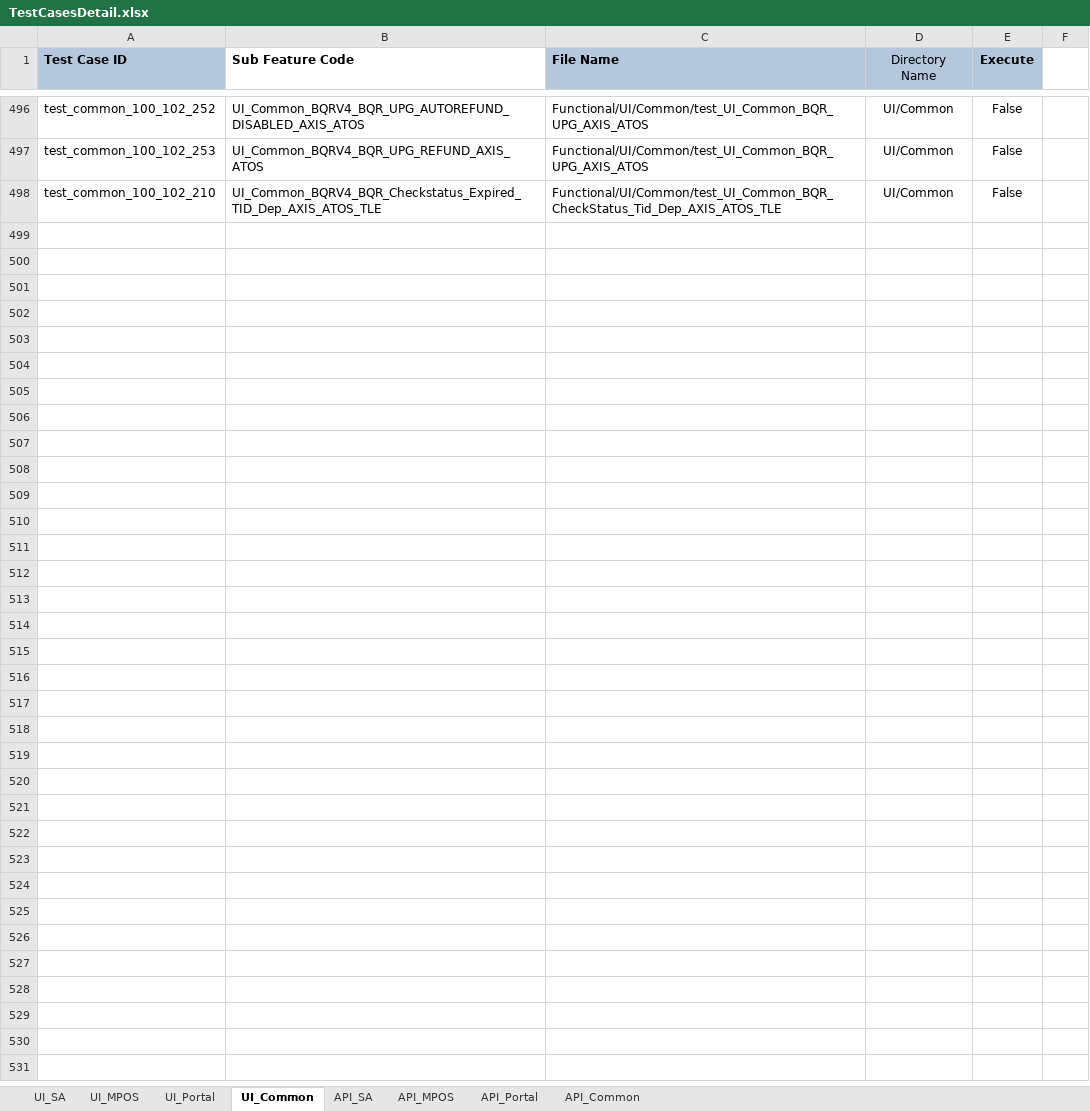
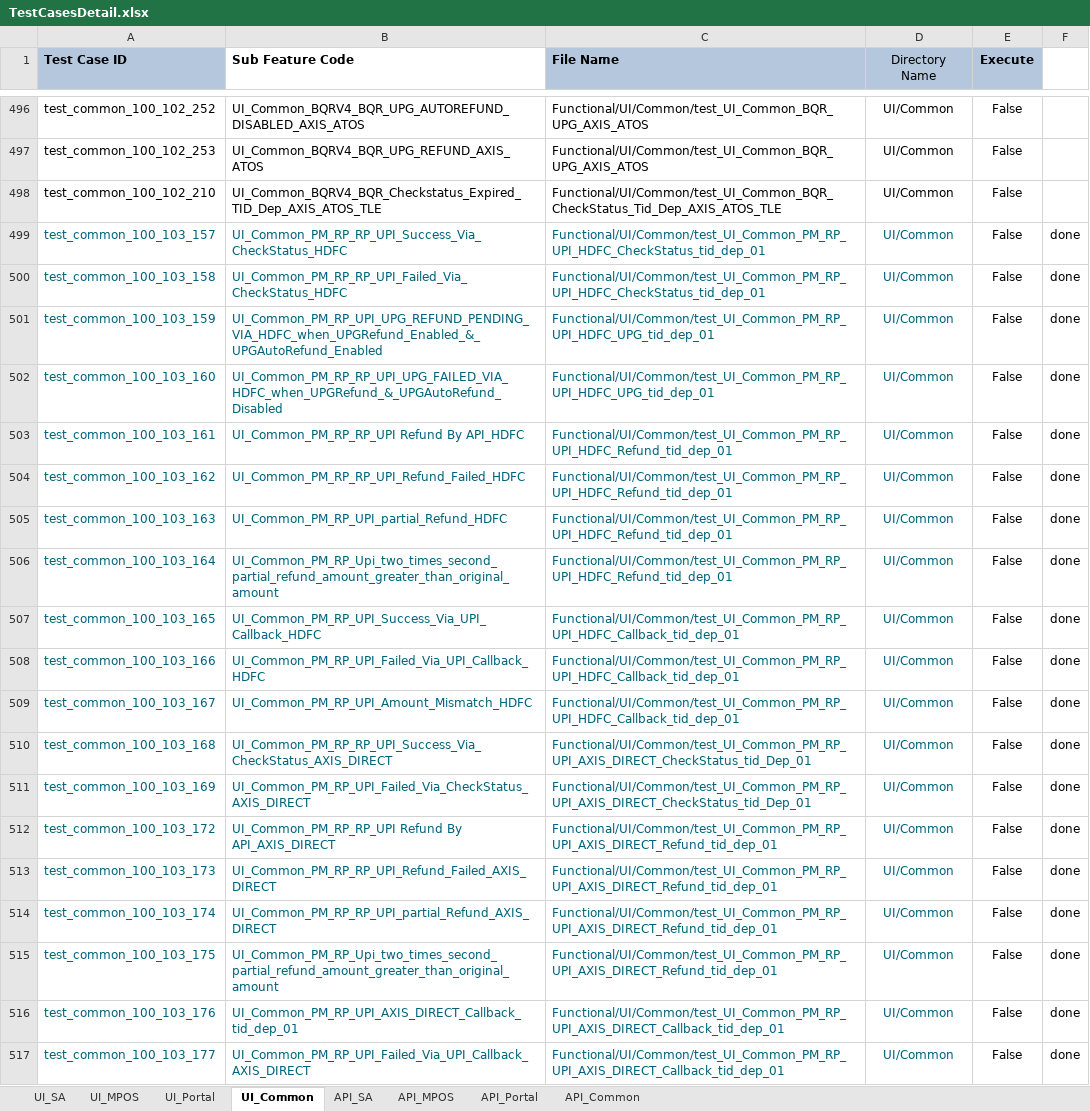
Before and after one commit to tularamsa1/ezeauto-rearch-automation-claude, an Excel workbook: DataProvider/TestCasesDetail.xlsx, sheet UI_Common, drawn as a sheet; only a part is shown, gaps mark what is left out; values as stored, in another font and other column widths than the file's, no borders; charts and pictures not drawn; the diff covers the shown part only; the diff names each change by its address in the sheet, - before the commit and + after, or states it on an @@ line.

```diff
--- a/DataProvider/TestCasesDetail.xlsx (sheet UI_Common)
+++ b/DataProvider/TestCasesDetail.xlsx (sheet UI_Common)
+row 499: test_common_100_103_157 | UI_Common_PM_RP_RP_UPI_Success_Via_CheckStatus_HDFC | Functional/UI/Common/test_UI_Common_PM_RP_UPI_HDFC_CheckStatus_tid_dep_01 | UI/Common | False | done
+row 500: test_common_100_103_158 | UI_Common_PM_RP_RP_UPI_Failed_Via_CheckStatus_HDFC | Functional/UI/Common/test_UI_Common_PM_RP_UPI_HDFC_CheckStatus_tid_dep_01 | UI/Common | False | done
+row 501: test_common_100_103_159 | UI_Common_PM_RP_UPI_UPG_REFUND_PENDING_VIA_HDFC_when_UPGRefund_Enabled_&_UPGAutoRefund_Enabled | Functional/UI/Common/test_UI_Common_PM_RP_UPI_HDFC_UPG_tid_dep_01 | UI/Common | False | done
+row 502: test_common_100_103_160 | UI_Common_PM_RP_RP_UPI_UPG_FAILED_VIA_HDFC_when_UPGRefund_&_UPGAutoRefund_Disabled | Functional/UI/Common/test_UI_Common_PM_RP_UPI_HDFC_UPG_tid_dep_01 | UI/Common | False | done
+row 503: test_common_100_103_161 | UI_Common_PM_RP_RP_UPI Refund By API_HDFC | Functional/UI/Common/test_UI_Common_PM_RP_UPI_HDFC_Refund_tid_dep_01 | UI/Common | False | done
+row 504: test_common_100_103_162 | UI_Common_PM_RP_RP_UPI_Refund_Failed_HDFC | Functional/UI/Common/test_UI_Common_PM_RP_UPI_HDFC_Refund_tid_dep_01 | UI/Common | False | done
+row 505: test_common_100_103_163 | UI_Common_PM_RP_UPI_partial_Refund_HDFC | Functional/UI/Common/test_UI_Common_PM_RP_UPI_HDFC_Refund_tid_dep_01 | UI/Common | False | done
+row 506: test_common_100_103_164 | UI_Common_PM_RP_Upi_two_times_second_partial_refund_amount_greater_than_original_amount | Functional/UI/Common/test_UI_Common_PM_RP_UPI_HDFC_Refund_tid_dep_01 | UI/Common | False | done
+row 507: test_common_100_103_165 | UI_Common_PM_RP_UPI_Success_Via_UPI_Callback_HDFC | Functional/UI/Common/test_UI_Common_PM_RP_UPI_HDFC_Callback_tid_dep_01 | UI/Common | False | done
+row 508: test_common_100_103_166 | UI_Common_PM_RP_UPI_Failed_Via_UPI_Callback_HDFC | Functional/UI/Common/test_UI_Common_PM_RP_UPI_HDFC_Callback_tid_dep_01 | UI/Common | False | done
+row 509: test_common_100_103_167 | UI_Common_PM_RP_UPI_Amount_Mismatch_HDFC | Functional/UI/Common/test_UI_Common_PM_RP_UPI_HDFC_Callback_tid_dep_01 | UI/Common | False | done
+row 510: test_common_100_103_168 | UI_Common_PM_RP_RP_UPI_Success_Via_CheckStatus_AXIS_DIRECT | Functional/UI/Common/test_UI_Common_PM_RP_UPI_AXIS_DIRECT_CheckStatus_tid_Dep_01 | UI/Common | False | done
+row 511: test_common_100_103_169 | UI_Common_PM_RP_UPI_Failed_Via_CheckStatus_AXIS_DIRECT | Functional/UI/Common/test_UI_Common_PM_RP_UPI_AXIS_DIRECT_CheckStatus_tid_Dep_01 | UI/Common | False | done
+row 512: test_common_100_103_172 | UI_Common_PM_RP_RP_UPI Refund By API_AXIS_DIRECT | Functional/UI/Common/test_UI_Common_PM_RP_UPI_AXIS_DIRECT_Refund_tid_dep_01 | UI/Common | False | done
+row 513: test_common_100_103_173 | UI_Common_PM_RP_RP_UPI_Refund_Failed_AXIS_DIRECT | Functional/UI/Common/test_UI_Common_PM_RP_UPI_AXIS_DIRECT_Refund_tid_dep_01 | UI/Common | False | done
+row 514: test_common_100_103_174 | UI_Common_PM_RP_RP_UPI_partial_Refund_AXIS_DIRECT | Functional/UI/Common/test_UI_Common_PM_RP_UPI_AXIS_DIRECT_Refund_tid_dep_01 | UI/Common | False | done
+row 515: test_common_100_103_175 | UI_Common_PM_RP_Upi_two_times_second_partial_refund_amount_greater_than_original_amount | Functional/UI/Common/test_UI_Common_PM_RP_UPI_AXIS_DIRECT_Refund_tid_dep_01 | UI/Common | False | done
+row 516: test_common_100_103_176 | UI_Common_PM_RP_UPI_AXIS_DIRECT_Callback_tid_dep_01 | Functional/UI/Common/test_UI_Common_PM_RP_UPI_AXIS_DIRECT_Callback_tid_dep_01 | UI/Common | False | done
+row 517: test_common_100_103_177 | UI_Common_PM_RP_UPI_Failed_Via_UPI_Callback_AXIS_DIRECT | Functional/UI/Common/test_UI_Common_PM_RP_UPI_AXIS_DIRECT_Callback_tid_dep_01 | UI/Common | False | done
```
Also changed, not shown: 18 added rows elsewhere in this sheet, sheet API_Common, DataProvider/merchant_user_creation.xlsx, Runtime/api_details.xlsx, 5 other files.
